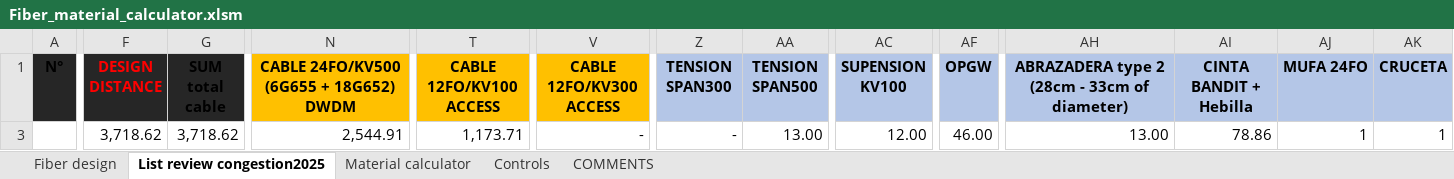
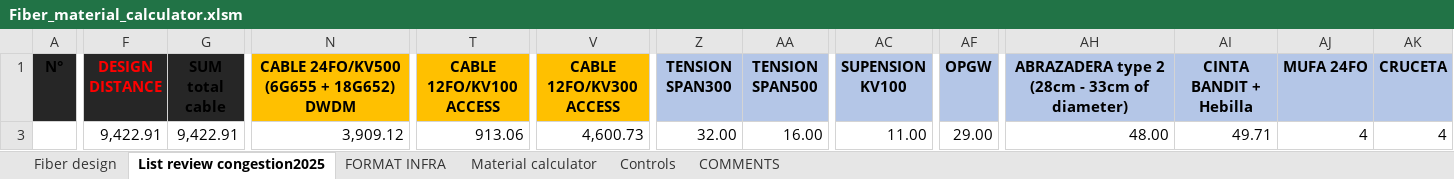
Before and after one commit to alvaromartinezg/transmission.department, an Excel workbook: data/Fiber_material_calculator.xlsm, sheet List review congestion2025, drawn as a sheet; only a part is shown, gaps mark what is left out; values as stored, in another font and other column widths than the file's, no borders; the diff covers the shown part only; the diff names each change by its address in the sheet, - before the commit and + after, or states it on an @@ line.

```diff
--- a/data/Fiber_material_calculator.xlsm (sheet List review congestion2025)
+++ b/data/Fiber_material_calculator.xlsm (sheet List review congestion2025)
+sheet tab: FORMAT INFRA
-F3 (DESIGN DISTANCE): 3,718.62
+F3 (DESIGN DISTANCE): 9,422.91
-G3 (SUM total cable): 3,718.62
+G3 (SUM total cable): 9,422.91
-N3: 2,544.91
+N3: 3,909.12
-T3 (CABLE 12FO/KV100 ACCESS): 1,173.71
+T3 (CABLE 12FO/KV100 ACCESS): 913.06
-V3 (CABLE 12FO/KV300 ACCESS): -
+V3 (CABLE 12FO/KV300 ACCESS): 4,600.73
-Z3 (TENSION SPAN300): -
+Z3 (TENSION SPAN300): 32.00
-AA3 (TENSION SPAN500): 13.00
+AA3 (TENSION SPAN500): 16.00
-AC3 (SUPENSION KV100): 12.00
+AC3 (SUPENSION KV100): 11.00
-AF3 (OPGW): 46.00
+AF3 (OPGW): 29.00
-AH3: 13.00
+AH3: 48.00
-AI3 (CINTA BANDIT + Hebilla): 78.86
+AI3 (CINTA BANDIT + Hebilla): 49.71
-AJ3 (MUFA 24FO): 1
+AJ3 (MUFA 24FO): 4
-AK3 (CRUCETA): 1
+AK3 (CRUCETA): 4
```
Also changed, not shown: 1 edited cell elsewhere in this sheet, sheet Fiber design, sheet Material calculator, sheet Controls.
